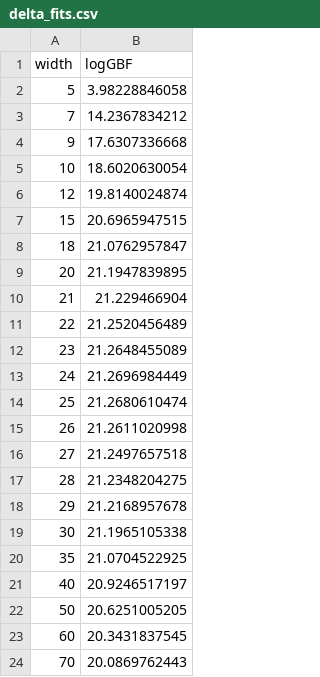
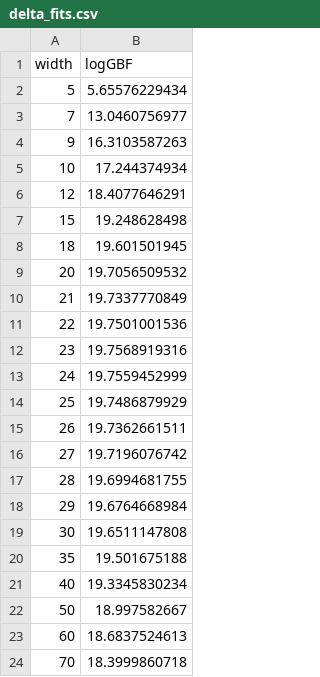
Before and after one commit to callat-qcd/project_gA, a CSV file: data/delta_fits.csv, drawn as a sheet.

Commit message:
update delta and stability plots

```diff
--- a/data/delta_fits.csv
+++ b/data/delta_fits.csv
@@ -1,24 +1,24 @@
 width, logGBF
-5,3.98228846058
-7,14.2367834212
-9,17.6307336668
-10,18.6020630054
-12,19.8140024874
-15,20.6965947515
-18,21.0762957847
-20,21.1947839895
-21,21.229466904
-22,21.2520456489
-23,21.2648455089
-24,21.2696984449
-25,21.2680610474
-26,21.2611020998
-27,21.2497657518
-28,21.2348204275
-29,21.2168957678
-30,21.1965105338
-35,21.0704522925
-40,20.9246517197
-50,20.6251005205
-60,20.3431837545
-70,20.0869762443
+5, 5.65576229434
+7, 13.0460756977
+9, 16.3103587263
+10, 17.244374934
+12, 18.4077646291
+15, 19.248628498
+18, 19.601501945
+20, 19.7056509532
+21, 19.7337770849
+22, 19.7501001536
+23, 19.7568919316
+24, 19.7559452999
+25, 19.7486879929
+26, 19.7362661511
+27, 19.7196076742
+28, 19.6994681755
+29, 19.6764668984
+30, 19.6511147808
+35, 19.501675188
+40, 19.3345830234
+50, 18.997582667
+60, 18.6837524613
+70, 18.3999860718
```
Also changed, not shown: data/stability.csv, 1 other file.
